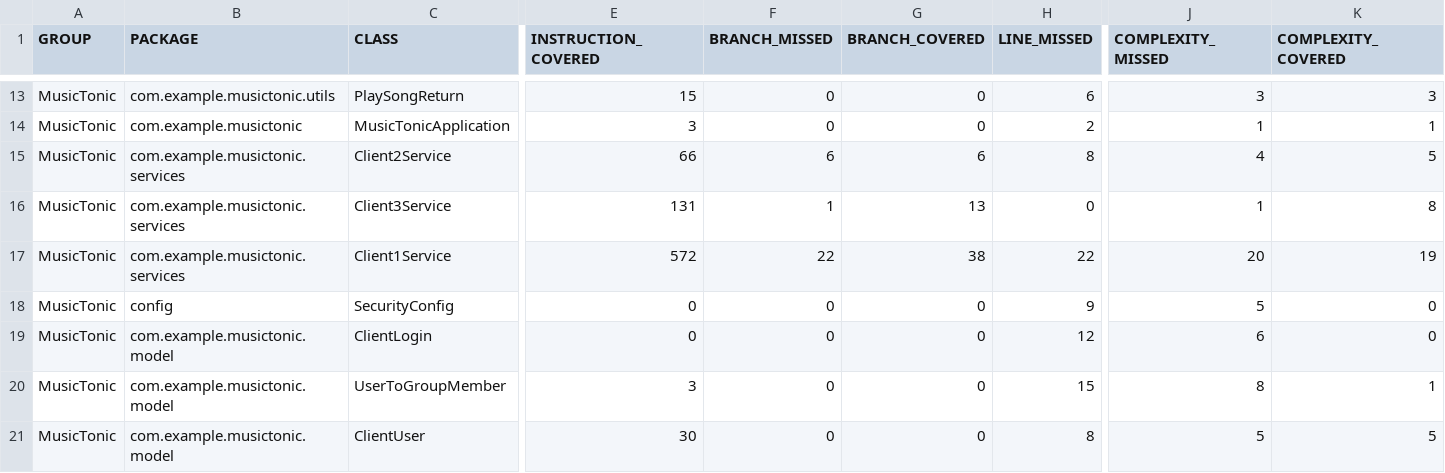
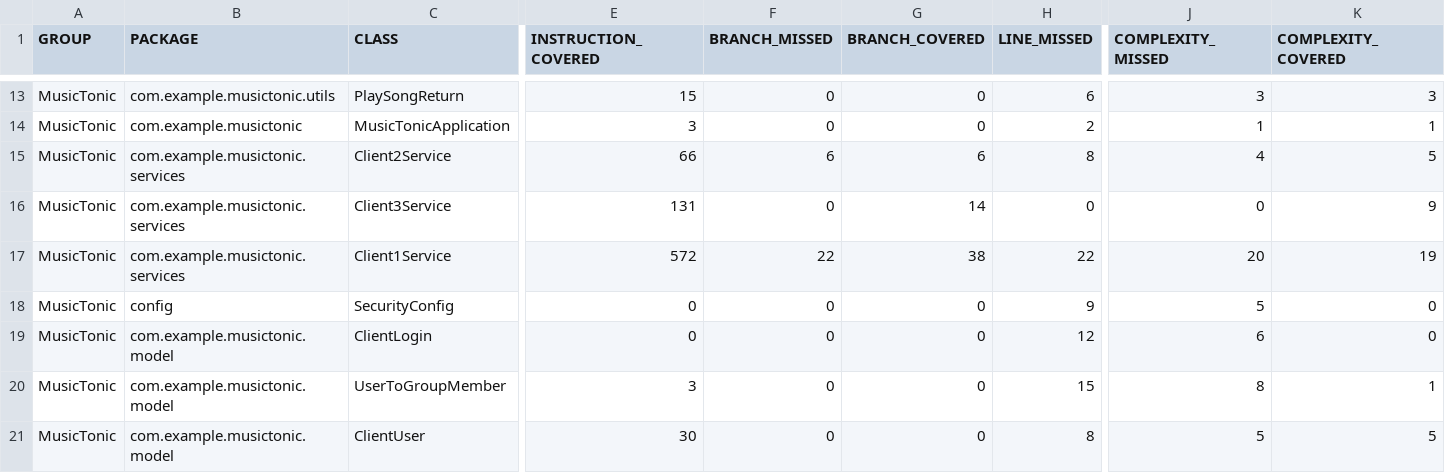
Before and after one commit to J-Rebs/friendly-couscous, a CSV file: MusicTonic/target/site/jacoco/jacoco.csv, drawn as a sheet; only a part is shown, gaps mark what is left out; the diff names each change by its address in the sheet, - before the commit and + after, or states it on an @@ line.

```diff
--- a/MusicTonic/target/site/jacoco/jacoco.csv
+++ b/MusicTonic/target/site/jacoco/jacoco.csv
-F16 (BRANCH_MISSED): 1
+F16 (BRANCH_MISSED): 0
-G16 (BRANCH_COVERED): 13
+G16 (BRANCH_COVERED): 14
-J16 (COMPLEXITY_MISSED): 1
+J16 (COMPLEXITY_MISSED): 0
-K16 (COMPLEXITY_COVERED): 8
+K16 (COMPLEXITY_COVERED): 9
```
Also changed, not shown: 18 other files.
